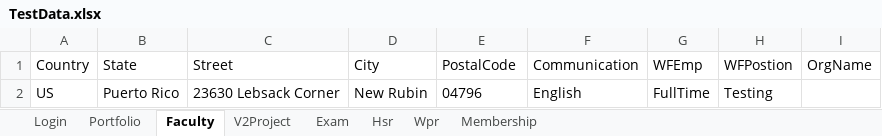
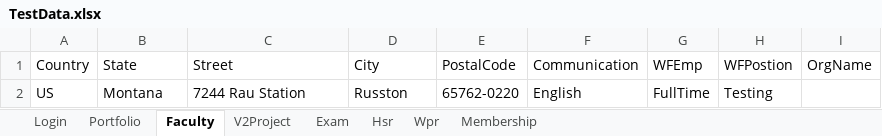
Before and after one commit to hNagesh/TDD_HireProus_project, an Excel workbook: TestData.xlsx, sheet Faculty, drawn as a sheet; values as stored, in another font and other column widths than the file's, no borders; the diff names each change by its address in the sheet, - before the commit and + after, or states it on an @@ line.

```diff
--- a/TestData.xlsx (sheet Faculty)
+++ b/TestData.xlsx (sheet Faculty)
-B2 (State): Puerto Rico
+B2 (State): Montana
-C2 (Street): 23630 Lebsack Corner
+C2 (Street): 7244 Rau Station
-D2 (City): New Rubin
+D2 (City): Russton
-E2 (PostalCode): 04796
+E2 (PostalCode): 65762-0220
```
Also changed, not shown: 2 other files.
